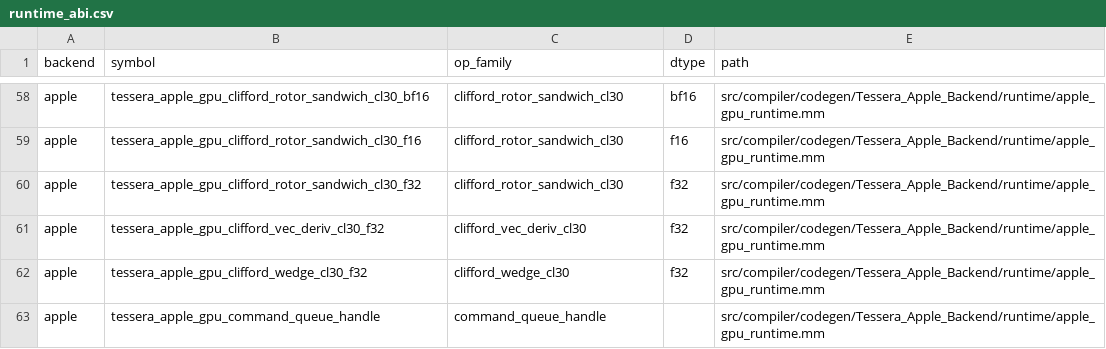
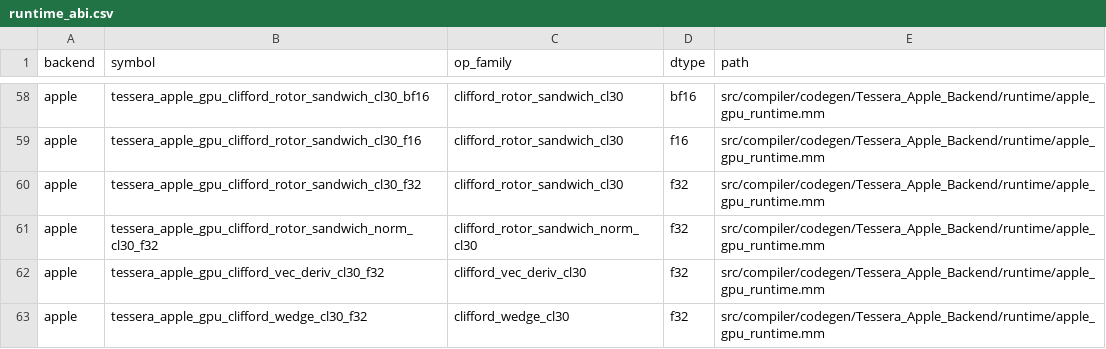
Before and after one commit to gstoner/tessera, a CSV file: docs/audit/generated/runtime_abi.csv, drawn as a sheet; only a part is shown, gaps mark what is left out; the shorter side is filled out with more unchanged rows.

```diff
--- a/docs/audit/generated/runtime_abi.csv
+++ b/docs/audit/generated/runtime_abi.csv
@@ -60,2 +60,3 @@ apple,tessera_apple_gpu_clifford_rotor_sandwich_cl30_f16,clifford_rotor_sandwich
 apple,tessera_apple_gpu_clifford_rotor_sandwich_cl30_f32,clifford_rotor_sandwich_cl30,f32,src/compiler/codegen/Tessera_Apple_Backend/runtime/apple_gpu_runtime.mm
+apple,tessera_apple_gpu_clifford_rotor_sandwich_norm_cl30_f32,clifford_rotor_sandwich_norm_cl30,f32,src/compiler/codegen/Tessera_Apple_Backend/runtime/apple_gpu_runtime.mm
 apple,tessera_apple_gpu_clifford_vec_deriv_cl30_f32,clifford_vec_deriv_cl30,f32,src/compiler/codegen/Tessera_Apple_Backend/runtime/apple_gpu_runtime.mm
```
Also changed, not shown: 17 other files.
